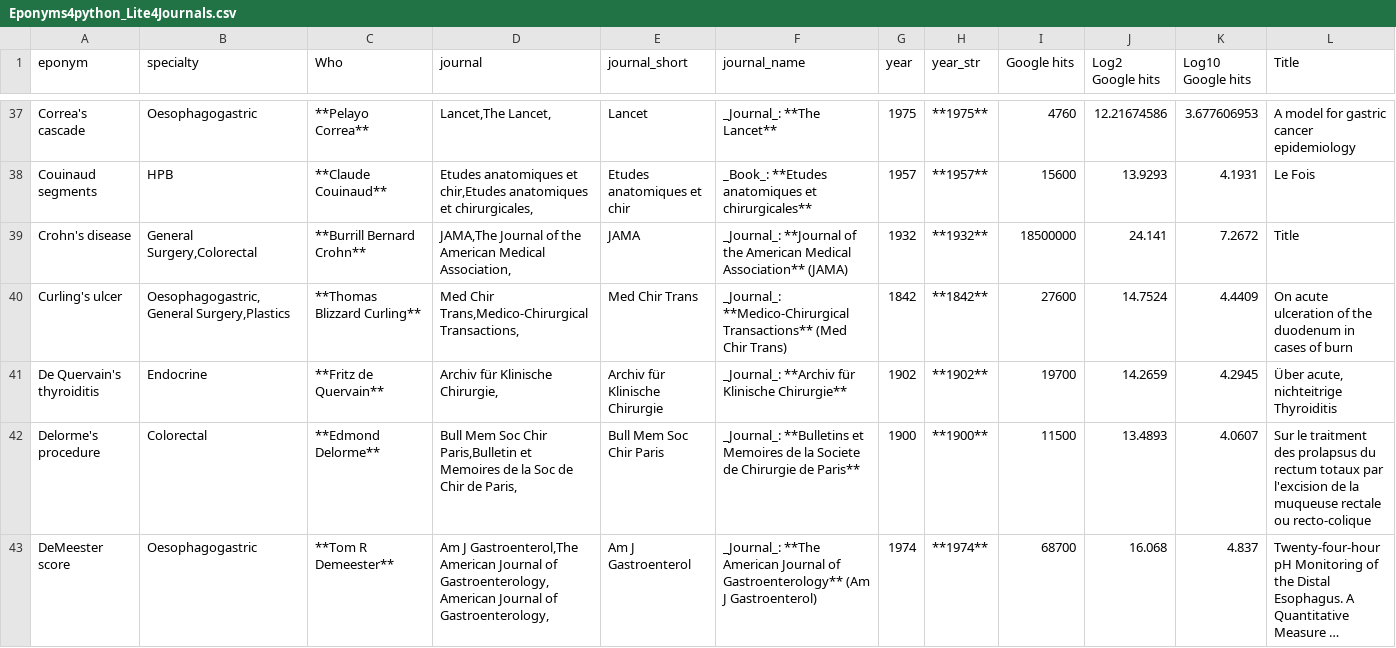
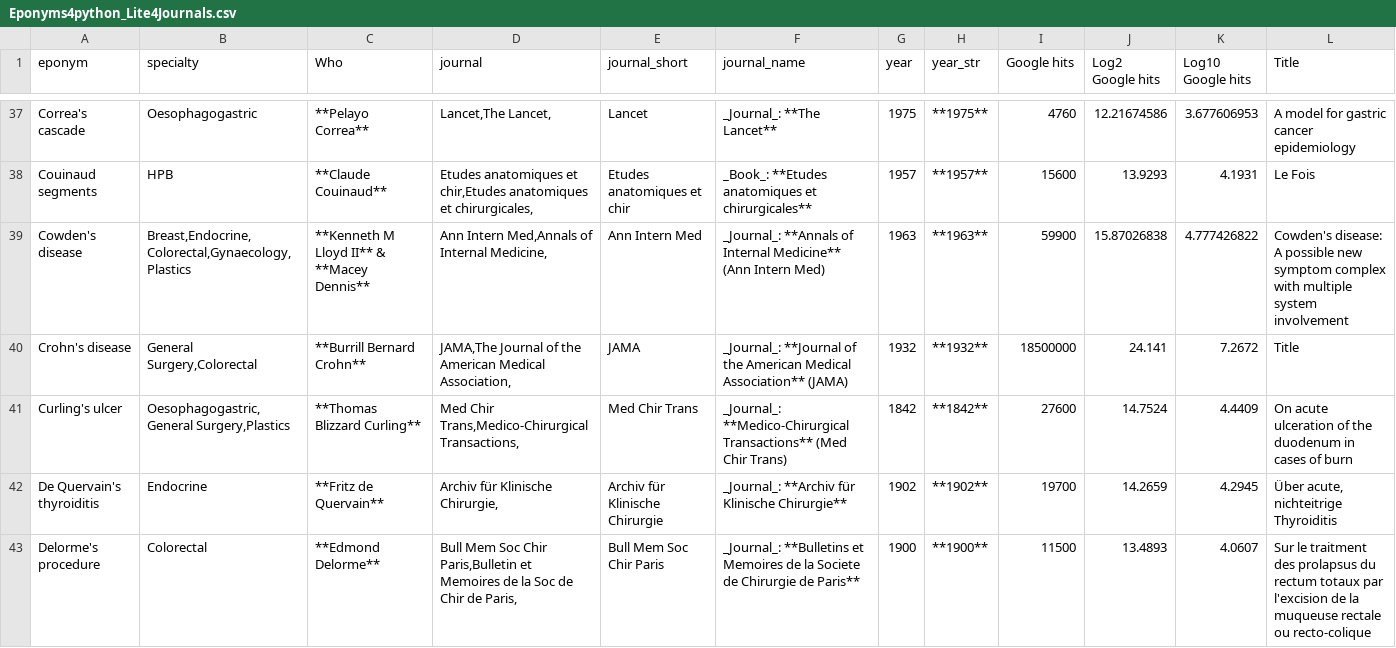
Before and after one commit to HayesAJ83/SurgicalEps_01, a CSV file: Eponyms4python_Lite4Journals.csv, drawn as a sheet; only a part is shown, gaps mark what is left out; the shorter side is filled out with more unchanged rows; long unchanged cells end in ….

Commit message:
Add files via upload

```diff
--- a/Eponyms4python_Lite4Journals.csv
+++ b/Eponyms4python_Lite4Journals.csv
@@ -38,2 +38,3 @@ Correa's cascade,Oesophagogastric,**Pelayo Correa**,"Lancet,The Lancet,",Lancet,
 Couinaud segments,HPB,**Claude Couinaud**,"Etudes anatomiques et chir,Etudes anatomiques et chirurgicales,",Etudes anatomiques et chir,_Book_: **Etudes anatomiques et chirurgicales**,1957,**1957**,15600,13.9293,4.1931,Le Fois
+Cowden's disease,"Breast,Endocrine,Colorectal,Gynaecology,Plastics",**Kenneth M Lloyd II** & **Macey Dennis** ,"Ann Intern Med,Annals of Internal Medicine,",Ann Intern Med,_Journal_: **Annals of Internal Medicine** (Ann Intern Med),1963,**1963**,59900,15.87026838,4.777426822,Cowden's disease: A possible new symptom complex with multiple system involvement
 Crohn's disease,"General Surgery,Colorectal",**Burrill Bernard Crohn**,"JAMA,The Journal of the American Medical Association,",JAMA,_Journal_: **Journal of the American Medical Association** (JAMA),1932,**1932**,18500000,24.141,7.2672,Title
```
